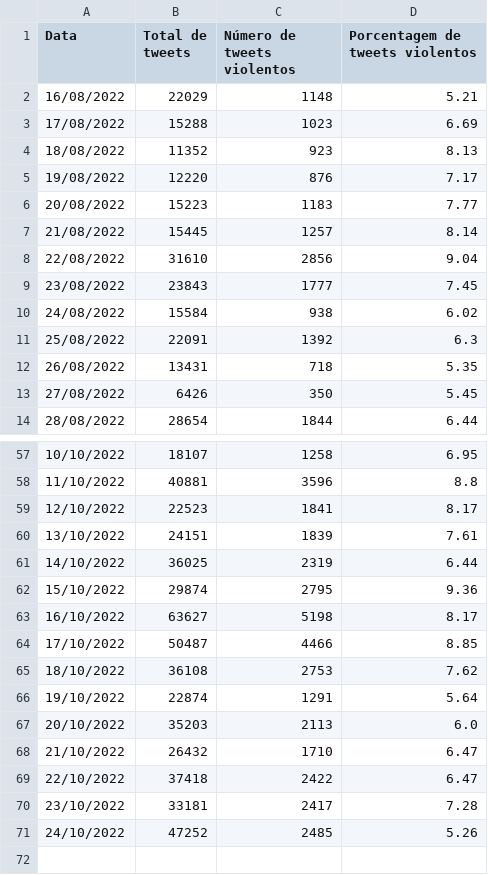
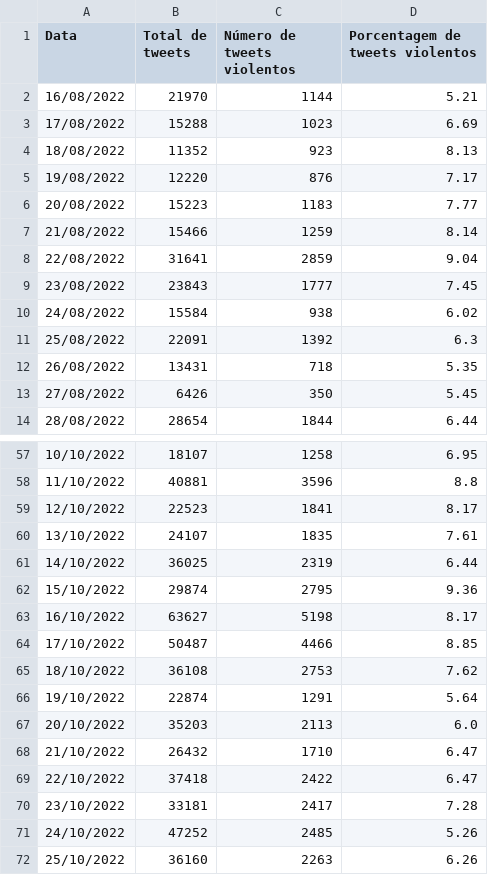
Before and after one commit to vamosjuntasorg/violentometro, a CSV file: assets/data/tweets_agressivos_por_dia_feminino.csv, drawn as a sheet; only a part is shown, gaps mark what is left out.

Commit message:
Auto-update webpage data >> 2022-10-26_04:04:14

```diff
--- a/assets/data/tweets_agressivos_por_dia_feminino.csv
+++ b/assets/data/tweets_agressivos_por_dia_feminino.csv
@@ -1,3 +1,3 @@
 Data,Total de tweets,Número de tweets violentos,Porcentagem de tweets violentos
-16/08/2022,22029,1148,5.21
+16/08/2022,21970,1144,5.21
 17/08/2022,15288,1023,6.69
@@ -6,4 +6,4 @@ Data,Total de tweets,Número de tweets violentos,Porcentagem de tweets violentos
 20/08/2022,15223,1183,7.77
-21/08/2022,15445,1257,8.14
-22/08/2022,31610,2856,9.04
+21/08/2022,15466,1259,8.14
+22/08/2022,31641,2859,9.04
 23/08/2022,23843,1777,7.45
@@ -59,3 +59,3 @@ Data,Total de tweets,Número de tweets violentos,Porcentagem de tweets violentos
 12/10/2022,22523,1841,8.17
-13/10/2022,24151,1839,7.61
+13/10/2022,24107,1835,7.61
 14/10/2022,36025,2319,6.44
@@ -71 +71,2 @@ Data,Total de tweets,Número de tweets violentos,Porcentagem de tweets violentos
 24/10/2022,47252,2485,5.26
+25/10/2022,36160,2263,6.26
```
Also changed, not shown: 2 other files.
